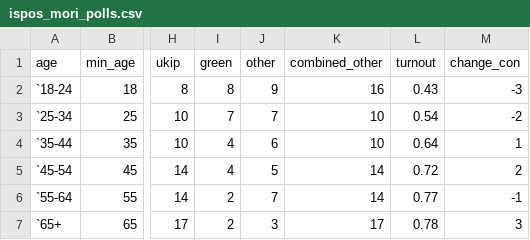
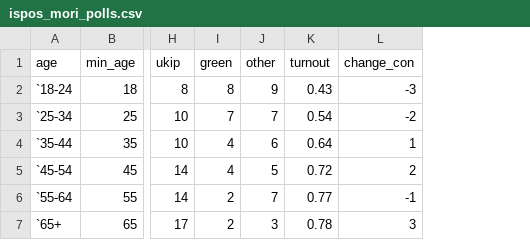
Before and after one commit to JonMinton/uk_migrant_demography, a CSV file: data/voting_2015/ispos_mori_polls.csv, drawn as a sheet; only a part is shown, gaps mark what is left out; the diff names each change by its address in the sheet, - before the commit and + after, or states it on an @@ line.

Commit message:
update poll graph

```diff
--- a/data/voting_2015/ispos_mori_polls.csv
+++ b/data/voting_2015/ispos_mori_polls.csv
-column K (combined_other), rows 2-7: 16 | 10 | 10 | 14 | 14 | 17
```
Also changed, not shown: 2 other files.
